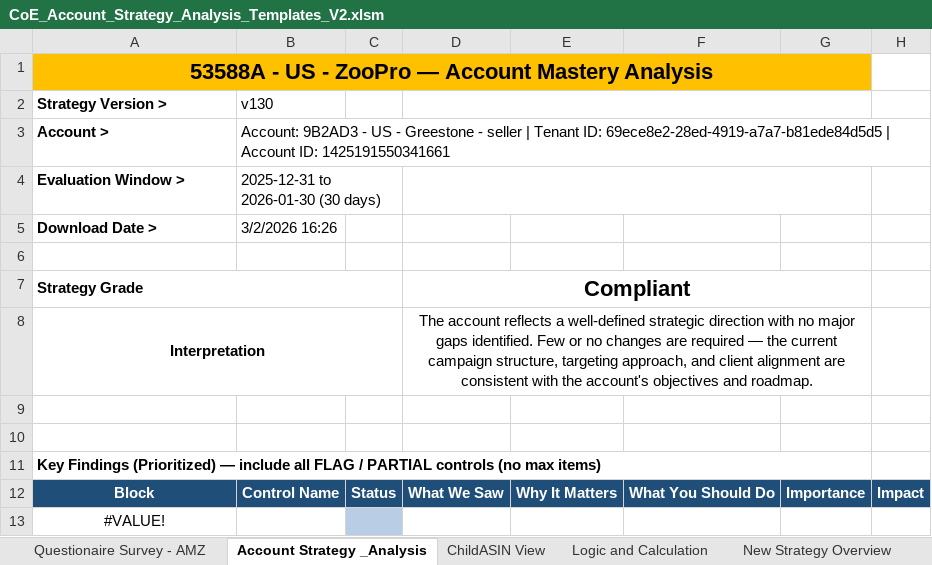
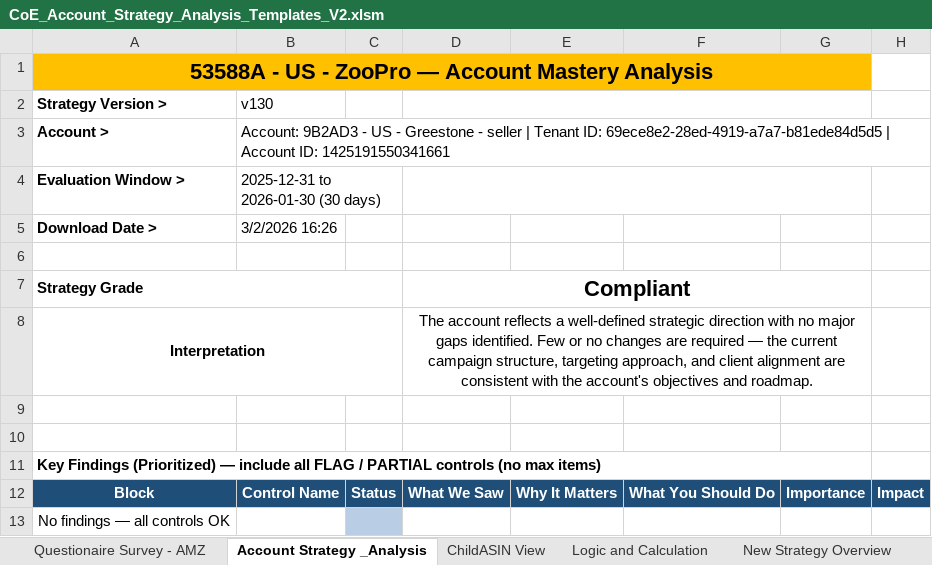
Before and after one commit to gquartile-tech/COE-FULL-ANALYSIS, an Excel workbook: templates/CoE_Account_Strategy_Analysis_Templates_V2.xlsm, sheet Account Strategy _Analysis, drawn as a sheet; values as stored, in another font and other column widths than the file's, no borders; conditional formats not drawn; the diff names each change by its address in the sheet, - before the commit and + after, or states it on an @@ line.

```diff
--- a/templates/CoE_Account_Strategy_Analysis_Templates_V2.xlsm (sheet Account Strategy _Analysis)
+++ b/templates/CoE_Account_Strategy_Analysis_Templates_V2.xlsm (sheet Account Strategy _Analysis)
-A13 (Strategy Version >): #VALUE!
+A13 (Strategy Version >): No findings — all controls OK
```
Also changed, not shown: sheet New Strategy Overview, templates/CoE_Framework_Analysis_Templates.xlsm.
